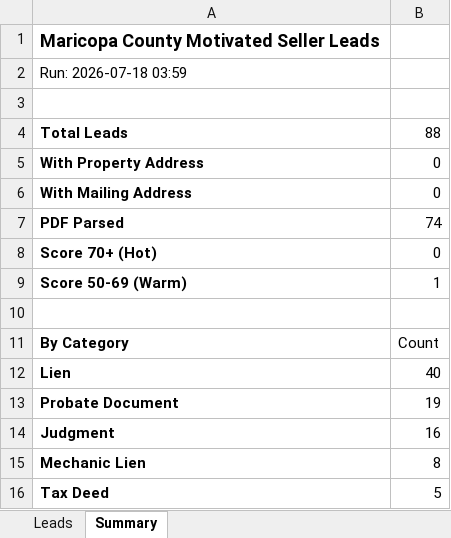
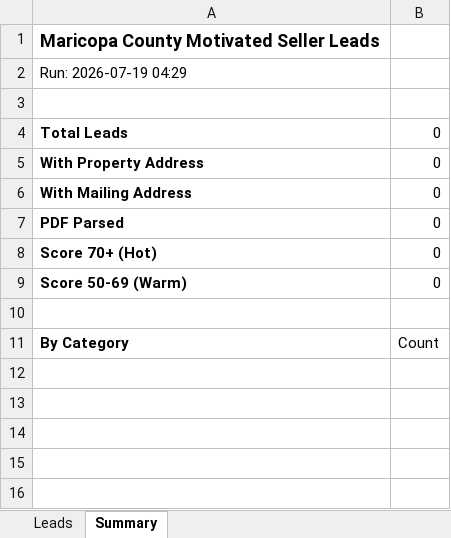
Before and after one commit to Darqsin/Four-Rings-CRM, an Excel workbook: data/leads.xlsx, sheet Summary, drawn as a sheet; values as stored, in another font and other column widths than the file's, no borders; the diff names each change by its address in the sheet, - before the commit and + after, or states it on an @@ line.

```diff
--- a/data/leads.xlsx (sheet Summary)
+++ b/data/leads.xlsx (sheet Summary)
-A2: Run: 2026-07-18 03:59
+A2: Run: 2026-07-19 04:29
-B4: 88
+B4: 0
-B7: 74
+B7: 0
-B9: 1
+B9: 0
-row 12: Lien | 40
-row 13: Probate Document | 19
-row 14: Judgment | 16
-row 15: Mechanic Lien | 8
-row 16: Tax Deed | 5
```
Also changed, not shown: sheet Leads, 3 other files.
